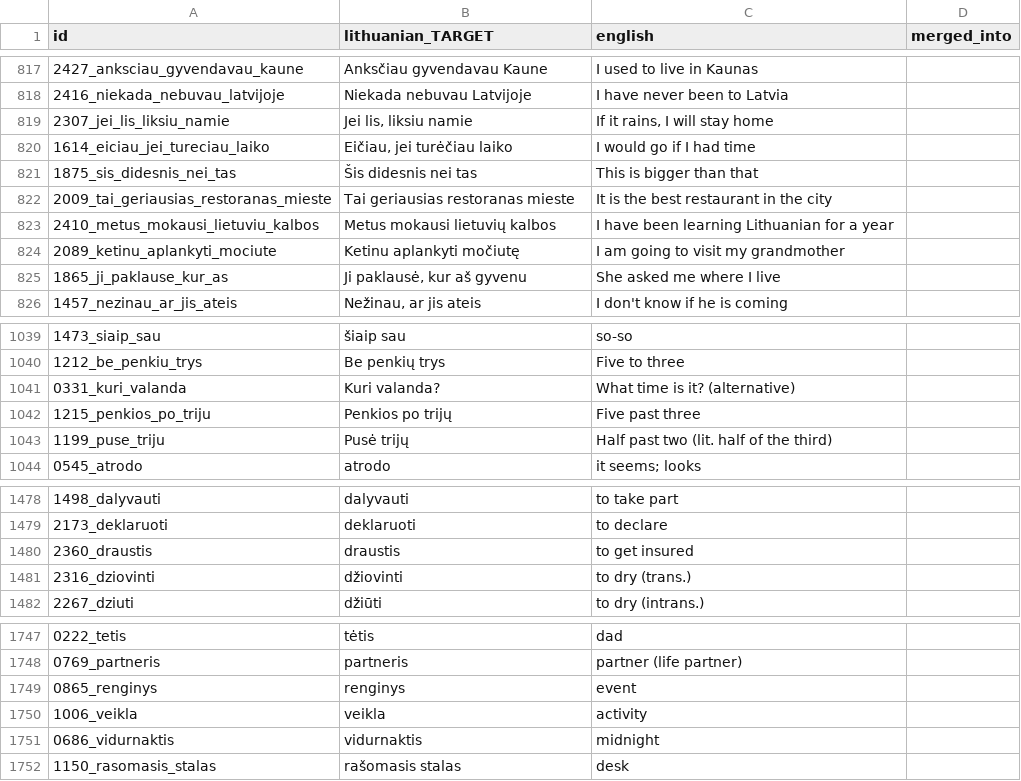
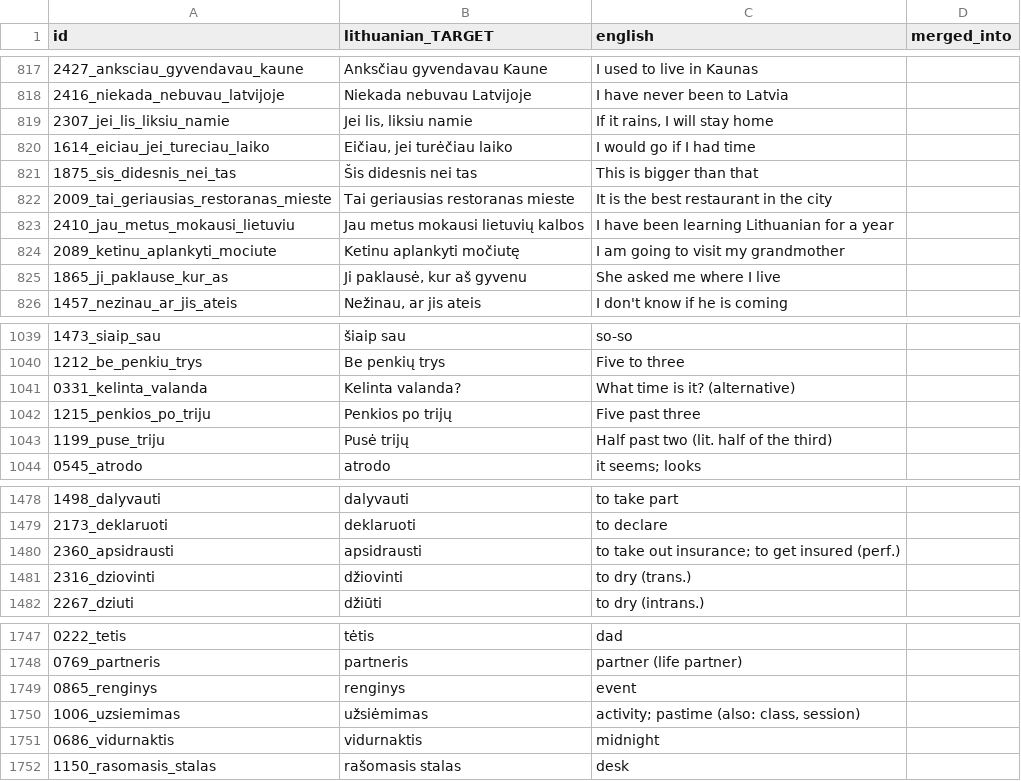
Before and after one commit to dainius-sileika/Lithuanian_Flashcards, a CSV file: a2_build/id_map.csv, drawn as a sheet; only a part is shown, gaps mark what is left out; removed rows and columns are numbered as before the commit, all else as after; the diff names each change by its address in the sheet, - before the commit and + after, or states it on an @@ line.

```diff
--- a/a2_build/id_map.csv
+++ b/a2_build/id_map.csv
-A823 (id): 2410_metus_mokausi_lietuviu_kalbos
+A823 (id): 2410_jau_metus_mokausi_lietuviu
-B823 (lithuanian_TARGET): Metus mokausi lietuvių kalbos
+B823 (lithuanian_TARGET): Jau metus mokausi lietuvių kalbos
-A1041 (id): 0331_kuri_valanda
+A1041 (id): 0331_kelinta_valanda
-B1041 (lithuanian_TARGET): Kuri valanda?
+B1041 (lithuanian_TARGET): Kelinta valanda?
-row 1480: 2360_draustis | draustis | to get insured
+row 1480: 2360_apsidrausti | apsidrausti | to take out insurance; to get insured (perf.)
-row 1750: 1006_veikla | veikla | activity
+row 1750: 1006_uzsiemimas | užsiėmimas | activity; pastime (also: class, session)
```
Also changed, not shown: a2_build/a2_wordlist.csv, a2_build/context_notes.csv, 18 other files.
